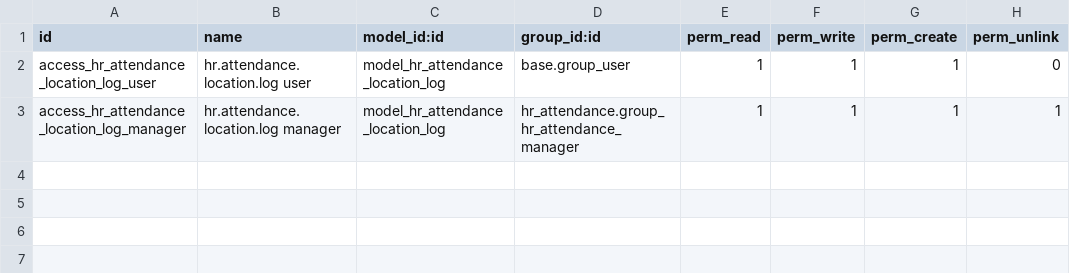
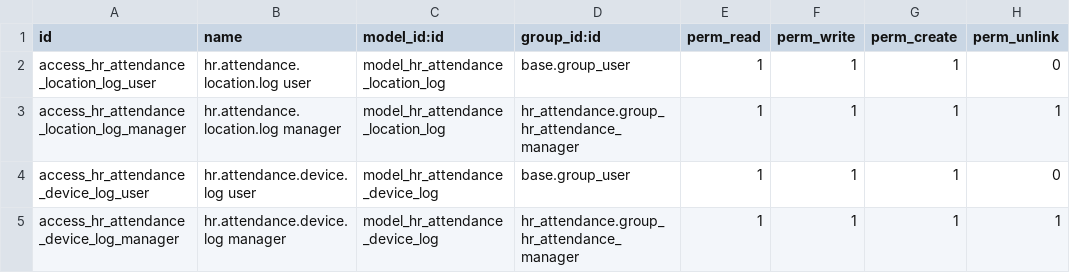
Before and after one commit to norx123/odoo19-project, a CSV file: addons19/attendance_geofence/security/ir.model.access.csv, drawn as a sheet; the diff names each change by its address in the sheet, - before the commit and + after, or states it on an @@ line.

```diff
--- a/addons19/attendance_geofence/security/ir.model.access.csv
+++ b/addons19/attendance_geofence/security/ir.model.access.csv
+row 4: access_hr_attendance_device_log_user | hr.attendance.device.log user | model_hr_attendance_device_log | base.group_user | 1 | 1 | 1 | 0
+row 5: access_hr_attendance_device_log_manager | hr.attendance.device.log manager | model_hr_attendance_device_log | hr_attendance.group_hr_attendance_manager | 1 | 1 | 1 | 1
```
Also changed, not shown: 9 other files.
